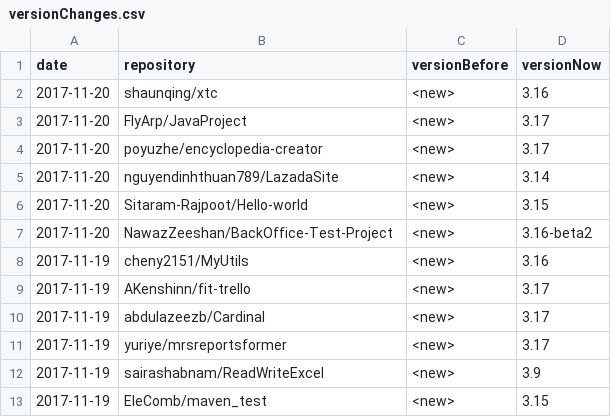
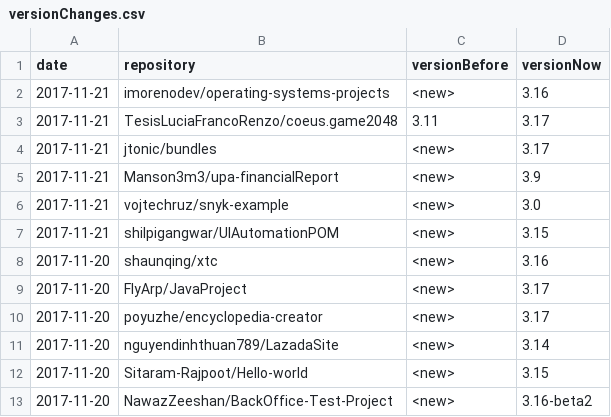
Before and after one commit to centic9/github-version-statistics, a CSV file: docs/_data/versionChanges.csv, drawn as a sheet; only a part is shown; the shorter side is filled out with more unchanged rows.

```diff
--- a/docs/_data/versionChanges.csv
+++ b/docs/_data/versionChanges.csv
@@ -1,2 +1,8 @@
 date,repository,versionBefore,versionNow
+2017-11-21,imorenodev/operating-systems-projects,<new>,3.16
+2017-11-21,TesisLuciaFrancoRenzo/coeus.game2048,3.11,3.17
+2017-11-21,jtonic/bundles,<new>,3.17
+2017-11-21,Manson3m3/upa-financialReport,<new>,3.9
+2017-11-21,vojtechruz/snyk-example,<new>,3.0
+2017-11-21,shilpigangwar/UIAutomationPOM,<new>,3.15
 2017-11-20,shaunqing/xtc,<new>,3.16
```
Also changed, not shown: docs/resultsAll.csv, docs/resultsCurrent.csv, 5 other files.
